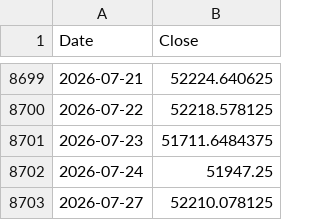
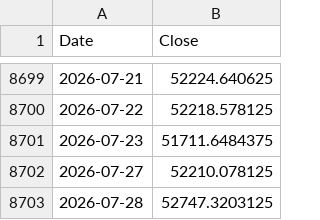
Before and after one commit to ljmvictor/us-economic-tracker, a CSV file: data/djia.csv, drawn as a sheet; only a part is shown, gaps mark what is left out; removed rows and columns are numbered as before the commit, all else as after; the diff names each change by its address in the sheet, - before the commit and + after, or states it on an @@ line.

```diff
--- a/data/djia.csv
+++ b/data/djia.csv
-row 8702: 2026-07-24 | 51947.25
+row 8703: 2026-07-28 | 52747.3203125
```
Also changed, not shown: data/nasdaq.csv, data/sp500.csv.
